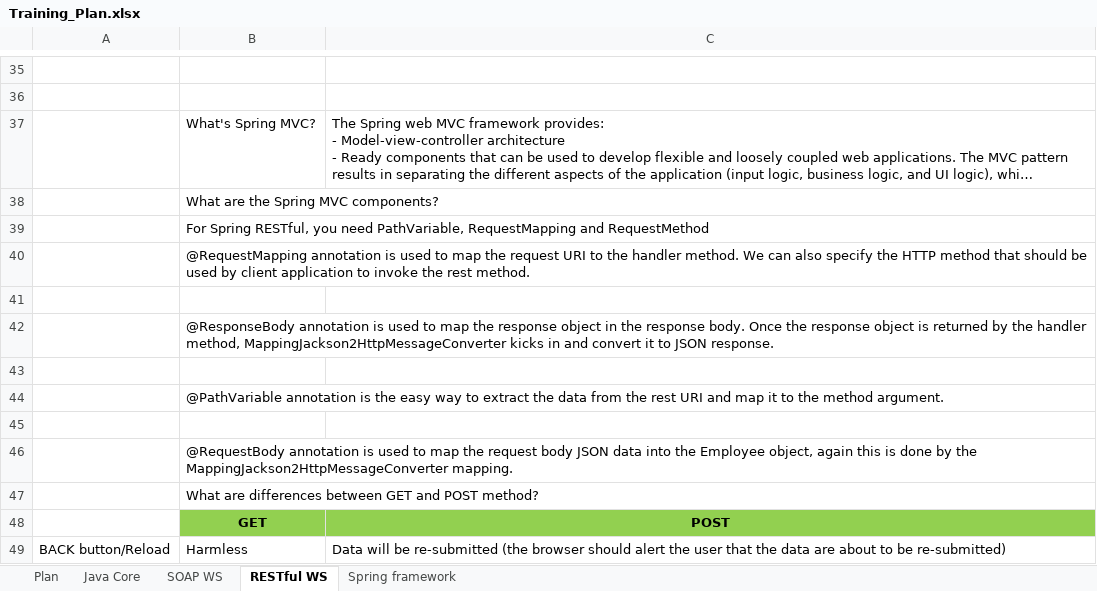
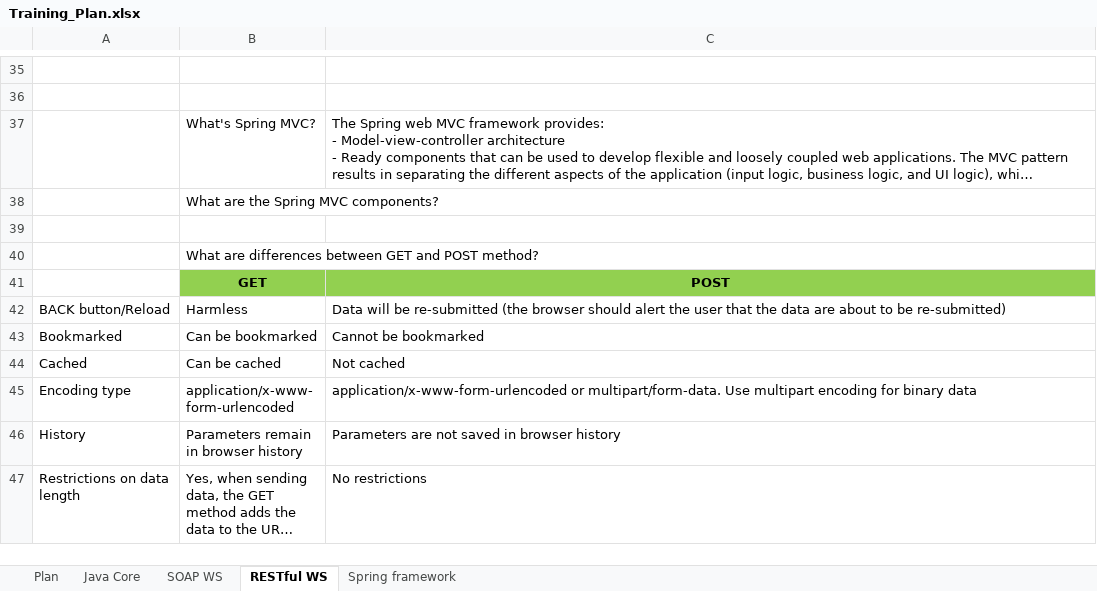
Before and after one commit to phquoc25/RestWebExample, an Excel workbook: Training_Plan.xlsx, sheet RESTful WS, drawn as a sheet; only a part is shown, gaps mark what is left out; the shorter side is filled out with more unchanged rows; long unchanged cells end in …; values as stored, in another font and other column widths than the file's, no borders; charts and pictures not drawn; removed rows and columns are numbered as before the commit, all else as after; the diff covers the shown part only; the diff names each change by its address in the sheet, - before the commit and + after, or states it on an @@ line.

```diff
--- a/Training_Plan.xlsx (sheet RESTful WS)
+++ b/Training_Plan.xlsx (sheet RESTful WS)
@@ row 39 moved to row 66: For Spring RESTful, you need PathVariabl… @@
-row 40:  | @RequestMapping annotation is used to map the request URI to the handler method. We can also specify the HTTP method that should be used by client application to invoke the rest method.
-row 42:  | @ResponseBody annotation is used to map the response object in the response body. Once the response object is returned by the handler method, MappingJackson2HttpMessageConverter kicks in and convert it to JSON response.
-row 43: (empty)
-row 44:  | @PathVariable annotation is the easy way to extract the data from the rest URI and map it to the method argument.
-row 45: (empty)
-row 46:  | @RequestBody annotation is used to map the request body JSON data into the Employee object, again this is done by the MappingJackson2HttpMessageConverter mapping.
```
Also changed, not shown: 33 added rows elsewhere in this sheet, 2 other files.
